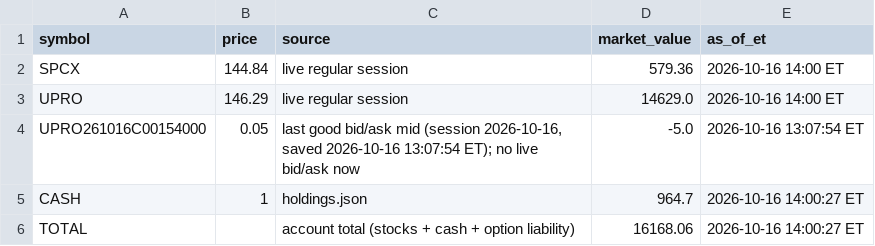
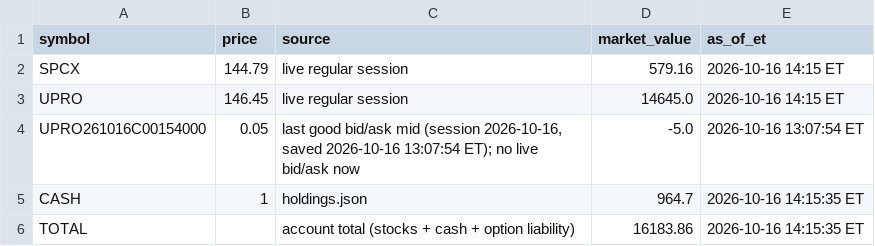
Before and after one commit to AT4Engineer/pq-22e56fd9, a CSV file: data/current.csv, drawn as a sheet.

```diff
--- a/data/current.csv
+++ b/data/current.csv
@@ -1,6 +1,6 @@
 symbol,price,source,market_value,as_of_et
-SPCX,144.84,live regular session,579.36,2026-10-16 14:00 ET
-UPRO,146.29,live regular session,14629.0,2026-10-16 14:00 ET
+SPCX,144.79,live regular session,579.16,2026-10-16 14:15 ET
+UPRO,146.45,live regular session,14645.0,2026-10-16 14:15 ET
 UPRO261016C00154000,0.05,"last good bid/ask mid (session 2026-10-16, saved 2026-10-16 13:07:54 ET); no live bid/ask now",-5.0,2026-10-16 13:07:54 ET
-CASH,1,holdings.json,964.7,2026-10-16 14:00:27 ET
-TOTAL,,account total (stocks + cash + option liability),16168.06,2026-10-16 14:00:27 ET
+CASH,1,holdings.json,964.7,2026-10-16 14:15:35 ET
+TOTAL,,account total (stocks + cash + option liability),16183.86,2026-10-16 14:15:35 ET
```
Also changed, not shown: data/intraday.csv, data/roll.csv, 12 other files.
